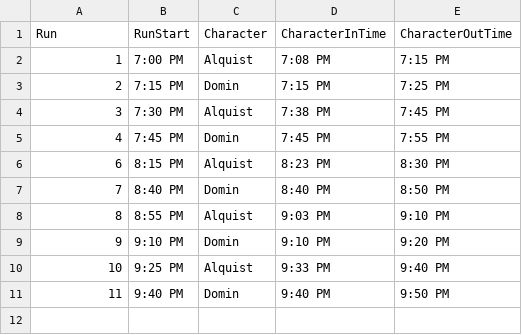
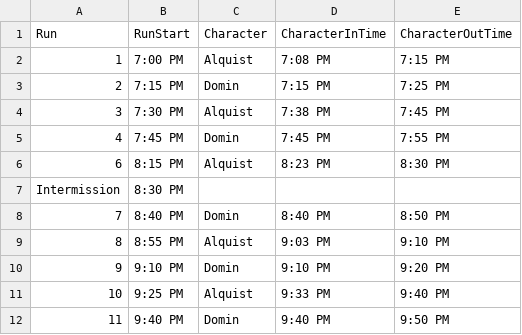
Before and after one commit to Hersch-Nathan/Muse-Object-Performance, a CSV file: Order/performers/luca.csv, drawn as a sheet; the diff names each change by its address in the sheet, - before the commit and + after, or states it on an @@ line.

Commit message:
Add intermission times to performer schedules

```diff
--- a/Order/performers/luca.csv
+++ b/Order/performers/luca.csv
+row 7: Intermission | 8:30 PM
```
Also changed, not shown: Order/performers/moose.csv, 1 other file.
